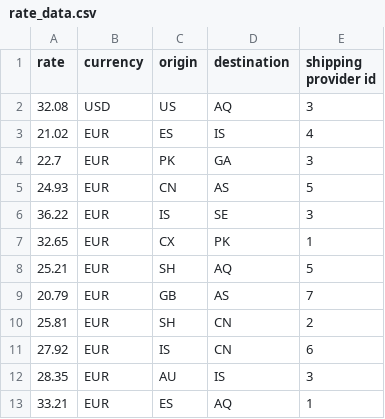
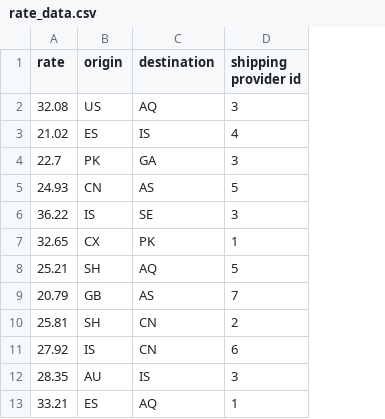
Before and after one commit to Shipstr/full-stack-code-challenge, a CSV file: rate_data.csv, drawn as a sheet; only a part is shown; the diff names each change by its address in the sheet, - before the commit and + after, or states it on an @@ line.

Commit message:
Remove currency from csv's

```diff
--- a/rate_data.csv
+++ b/rate_data.csv
-column B (currency), rows 2-13: USD | EUR | EUR | EUR | EUR | EUR | EUR | EUR | EUR | EUR | EUR | EUR
```
Also changed, not shown: service_provider_data.csv.
